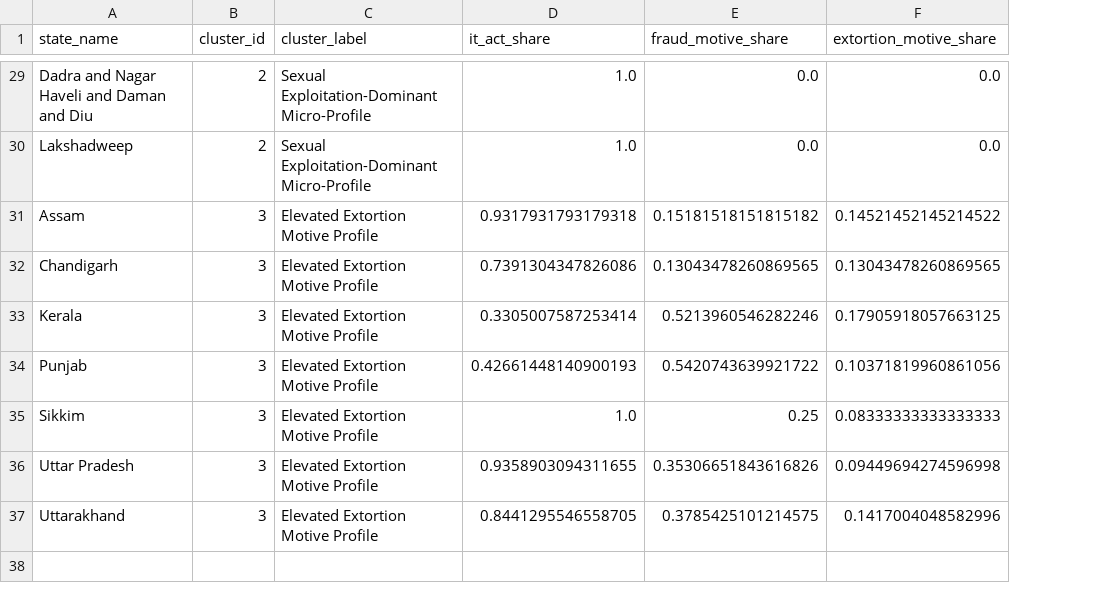
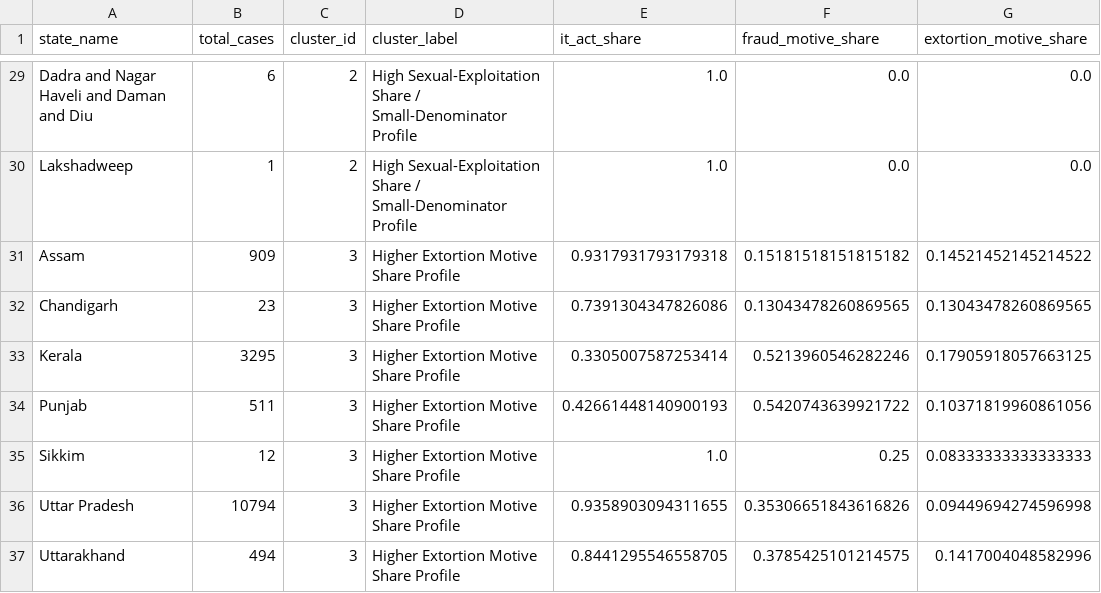
Before and after one commit to kanwal-vyas/cybercrime-analytics, a CSV file: outputs/tables/cluster_assignments_2023.csv, drawn as a sheet; only a part is shown, gaps mark what is left out; addresses are those after the commit; the diff covers the shown part only; the diff names each change by its address in the sheet, - before the commit and + after, or states it on an @@ line.

Commit message:
fix(stage-6): validate clustering robustness and interpretation

```diff
--- a/outputs/tables/cluster_assignments_2023.csv
+++ b/outputs/tables/cluster_assignments_2023.csv
+column B (total_cases), rows 29-37: 6 | 1 | 909 | 23 | 3295 | 511 | 12 | 10794 | 494
-D29:D30 (cluster_label): Sexual Exploitation-Dominant Micro-Profile
+D29:D30 (cluster_label): High Sexual-Exploitation Share / Small-Denominator Profile
-D31:D37 (cluster_label): Elevated Extortion Motive Profile
+D31:D37 (cluster_label): Higher Extortion Motive Share Profile
```
Also changed, not shown: 27 edited cells elsewhere in this file, outputs/tables/cluster_profiles_2023.csv, outputs/tables/clustering_evaluation.csv, 9 other files.
